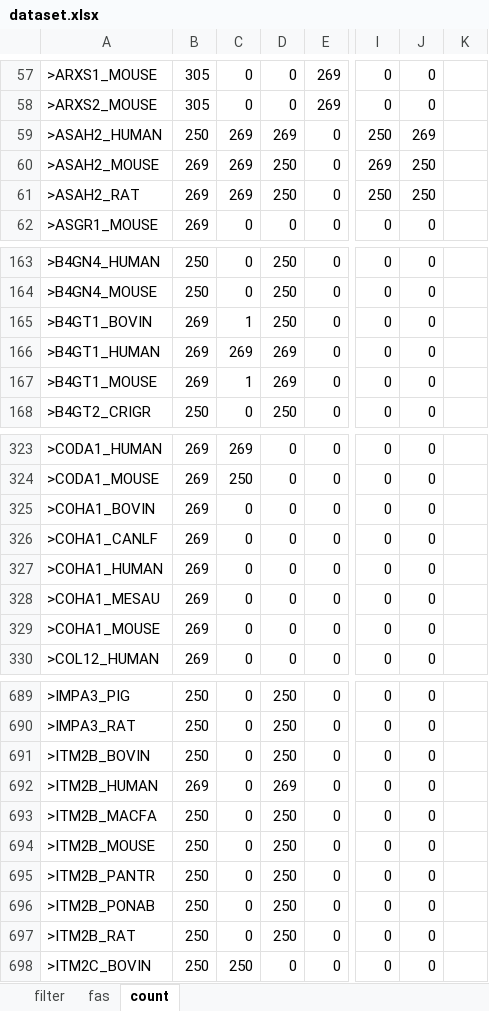
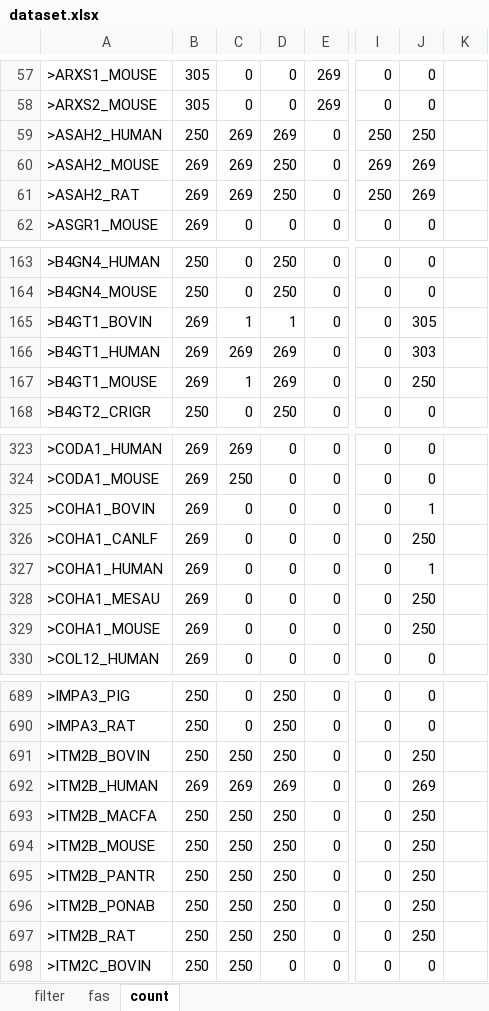
Before and after one commit to puppoppo/uniprot_typeII_TMReco, an Excel workbook: dataset.xlsx, sheet count, drawn as a sheet; only a part is shown, gaps mark what is left out; values as stored, in another font and other column widths than the file's, no borders; the diff covers the shown part only; the diff names each change by its address in the sheet, - before the commit and + after, or states it on an @@ line.

```diff
--- a/dataset.xlsx (sheet count)
+++ b/dataset.xlsx (sheet count)
-J59: 269
+J59: 250
-J60:J61: 250
+J60:J61: 269
-D165: 250
+D165: 1
-J165: 0
+J165: 305
-J166: 0
+J166: 303
-J167: 0
+J167: 250
-J325: 0
+J325: 1
-J326: 0
+J326: 250
-J327: 0
+J327: 1
-J328:J329: 0
+J328:J329: 250
-C691: 0
+C691: 250
-J691: 0
+J691: 250
-C692: 0
+C692: 269
-J692: 0
+J692: 269
-C693:C697: 0
+C693:C697: 250
-J693:J697: 0
+J693:J697: 250
```
Also changed, not shown: 65 edited cells elsewhere in this sheet, sheet filter, sheet fas, charts or pictures, 1 other file.
